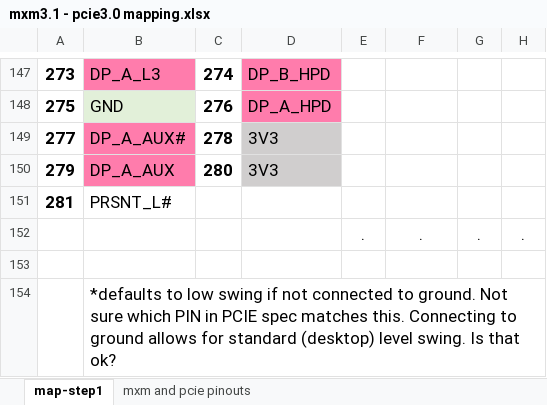
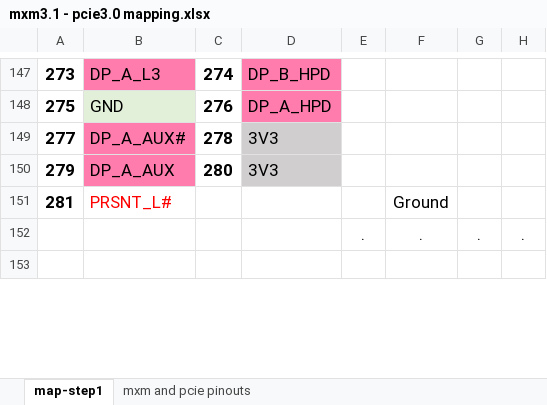
Before and after one commit to gautamz/mxm3-pcie-rise-connector, an Excel workbook: mxm3.1 - pcie3.0 mapping.xlsx, sheet map-step1, drawn as a sheet; only a part is shown, gaps mark what is left out; values as stored, in another font and other column widths than the file's, no borders; removed rows and columns are numbered as before the commit, all else as after; rows hold the shown columns only; the diff covers the shown part only; the diff names each change by its address in the sheet, - before the commit and + after, or states it on an @@ line.

Commit message:
Add files via upload

```diff
--- a/mxm3.1 - pcie3.0 mapping.xlsx (sheet map-step1)
+++ b/mxm3.1 - pcie3.0 mapping.xlsx (sheet map-step1)
-B151 text colour: black
+B151 text colour: #FF0000
-F151: (empty)
+F151: Ground
-row 154:  | *defaults to low swing if not connected to ground. Not sure which PIN in PCIE spec matches this. Connecting to ground allows for standard (desktop) level swing. Is that ok?
```
Also changed, not shown: 2 added rows, 1 removed row, 7 edited cells and cell formats elsewhere in this sheet.
